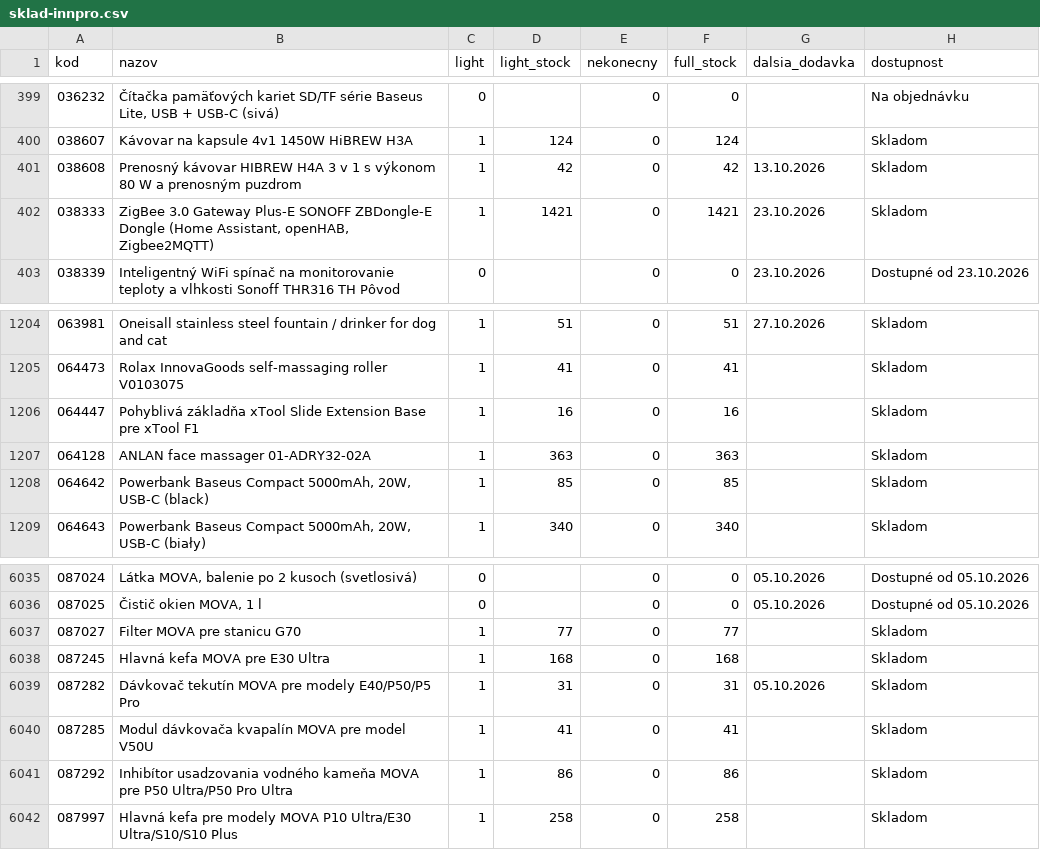
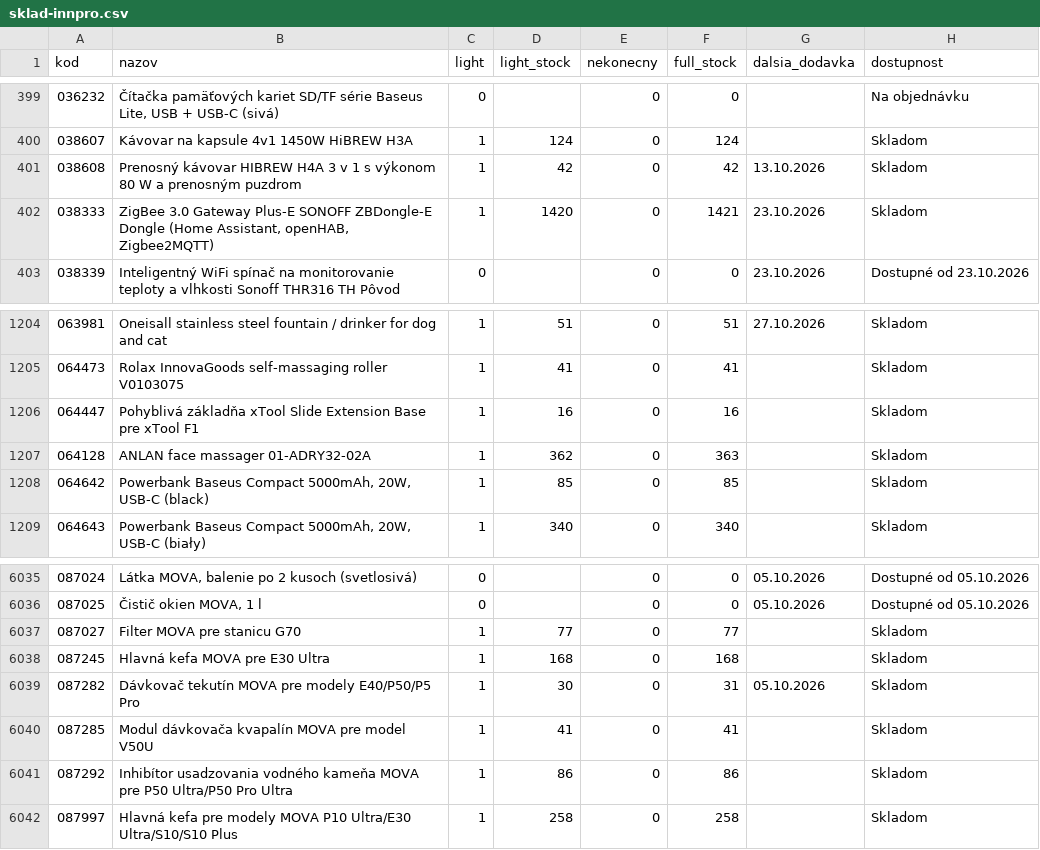
Before and after one commit to 4fkstztvbs-arch/import_innpro, a CSV file: reports/sklad-innpro.csv, drawn as a sheet; only a part is shown, gaps mark what is left out; the diff names each change by its address in the sheet, - before the commit and + after, or states it on an @@ line.

```diff
--- a/reports/sklad-innpro.csv
+++ b/reports/sklad-innpro.csv
-D402 (light_stock): 1421
+D402 (light_stock): 1420
-D1207 (light_stock): 363
+D1207 (light_stock): 362
-D6039 (light_stock): 31
+D6039 (light_stock): 30
```
Also changed, not shown: 17 other files.
